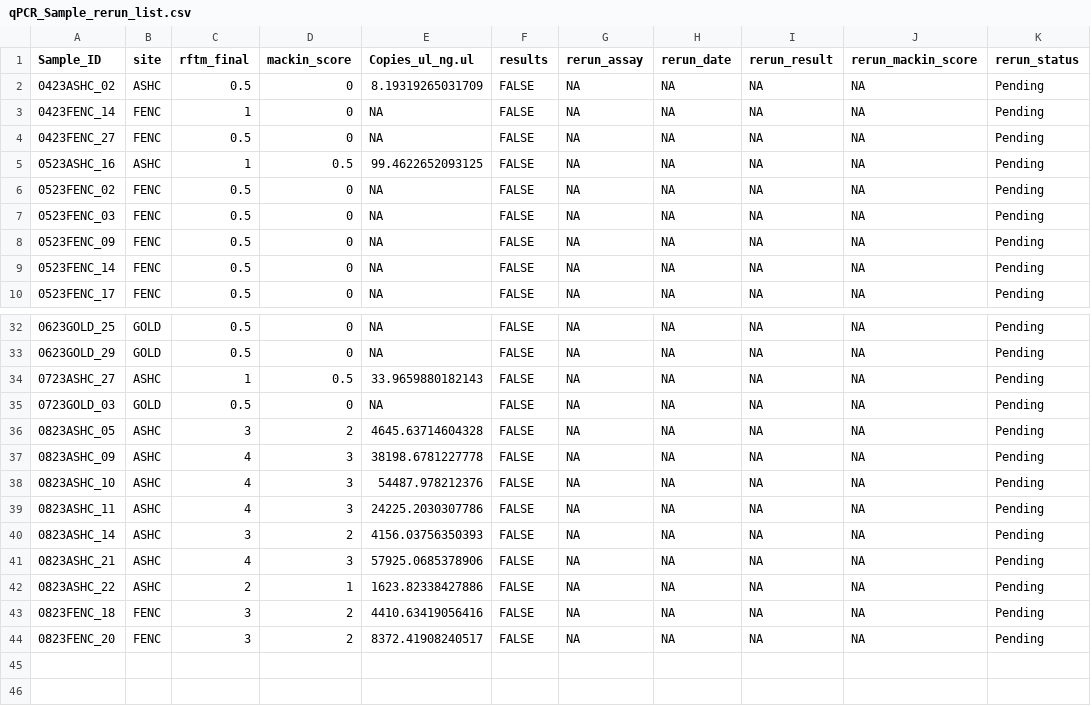
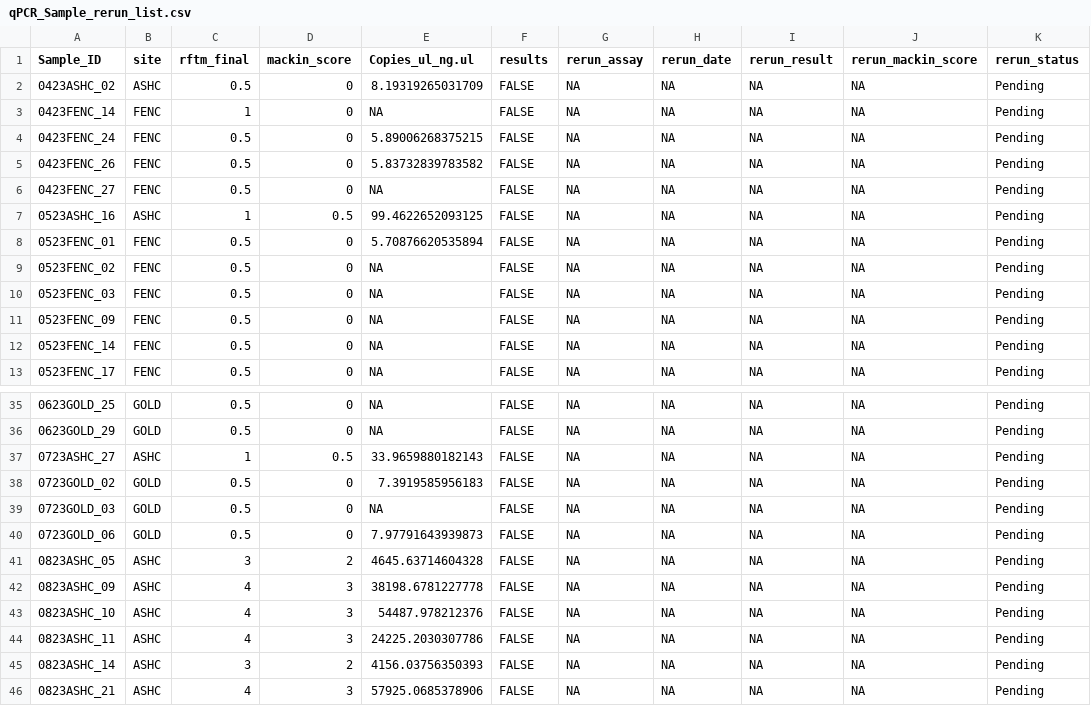
Before and after one commit to NEFSC/EAD-ASEB_EPA_LISS_Disease_Surveillance, a CSV file: Lab_Data_qPCR/outputs/qPCR_Sample_rerun_list.csv, drawn as a sheet; only a part is shown, gaps mark what is left out; the shorter side is filled out with more unchanged rows; the diff names each change by its address in the sheet, - before the commit and + after, or states it on an @@ line.

```diff
--- a/Lab_Data_qPCR/outputs/qPCR_Sample_rerun_list.csv
+++ b/Lab_Data_qPCR/outputs/qPCR_Sample_rerun_list.csv
+row 4: 0423FENC_24 | FENC | 0.5 | 0 | 5.89006268375215 | FALSE | NA | NA | NA | NA | Pending
+row 5: 0423FENC_26 | FENC | 0.5 | 0 | 5.83732839783582 | FALSE | NA | NA | NA | NA | Pending
+row 8: 0523FENC_01 | FENC | 0.5 | 0 | 5.70876620535894 | FALSE | NA | NA | NA | NA | Pending
+row 38: 0723GOLD_02 | GOLD | 0.5 | 0 | 7.3919585956183 | FALSE | NA | NA | NA | NA | Pending
+row 40: 0723GOLD_06 | GOLD | 0.5 | 0 | 7.97791643939873 | FALSE | NA | NA | NA | NA | Pending
```
Also changed, not shown: 1 other file.
